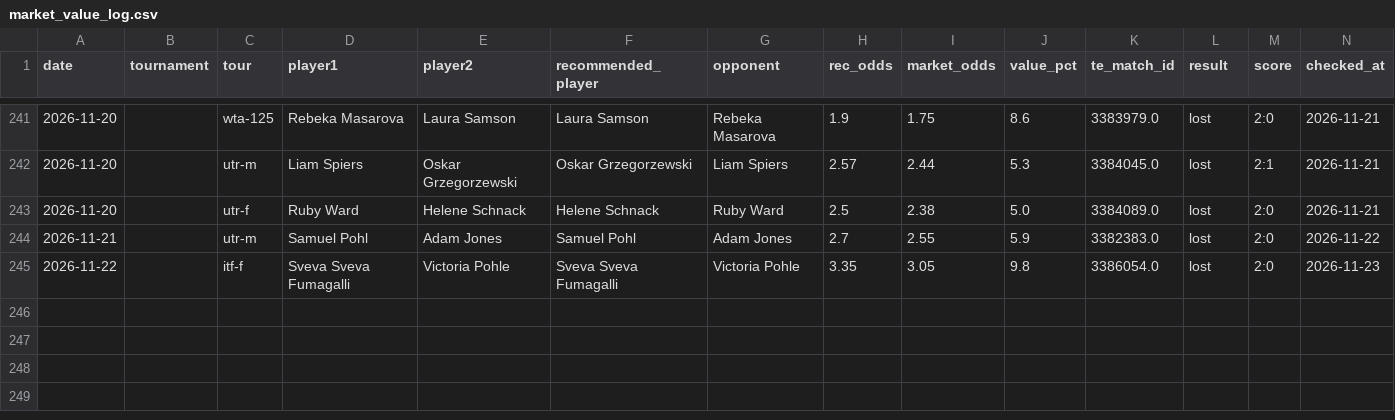
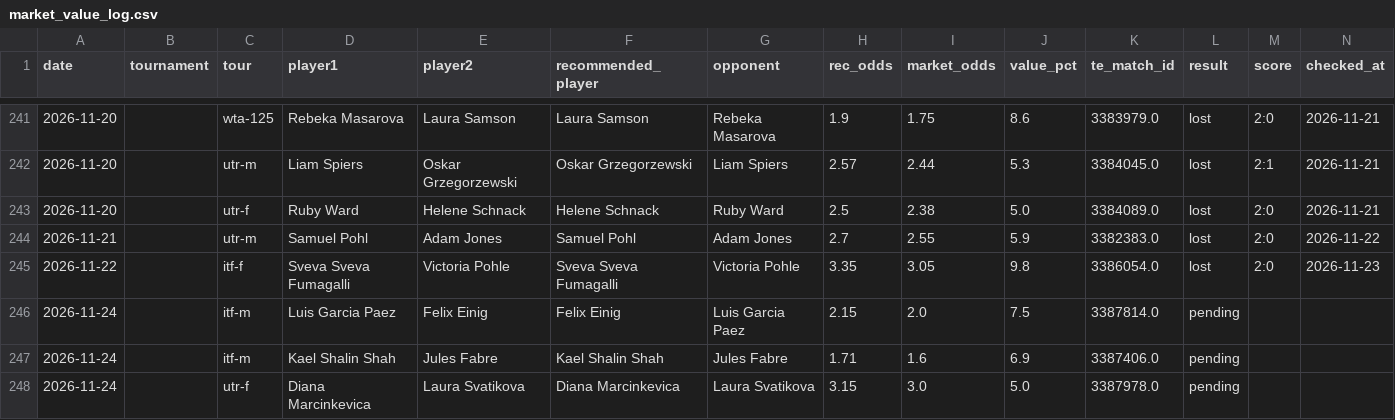
Before and after one commit to andrei0182/pariuri, a CSV file: tennis/stats/market_value_log.csv, drawn as a sheet; only a part is shown, gaps mark what is left out; rows hold the shown columns only; the diff names each change by its address in the sheet, - before the commit and + after, or states it on an @@ line.

```diff
--- a/tennis/stats/market_value_log.csv
+++ b/tennis/stats/market_value_log.csv
+row 246: 2026-11-24 |  | itf-m | Luis Garcia Paez | Felix Einig | Felix Einig | Luis Garcia Paez | 2.15 | 2.0 | 7.5 | 3387814.0 | pending
+row 247: 2026-11-24 |  | itf-m | Kael Shalin Shah | Jules Fabre | Kael Shalin Shah | Jules Fabre | 1.71 | 1.6 | 6.9 | 3387406.0 | pending
+row 248: 2026-11-24 |  | utr-f | Diana Marcinkevica | Laura Svatikova | Diana Marcinkevica | Laura Svatikova | 3.15 | 3.0 | 5.0 | 3387978.0 | pending
```
Also changed, not shown: tennis/data/tournament_surfaces.csv, tennis/stats/model90_log.csv, 5 other files.
